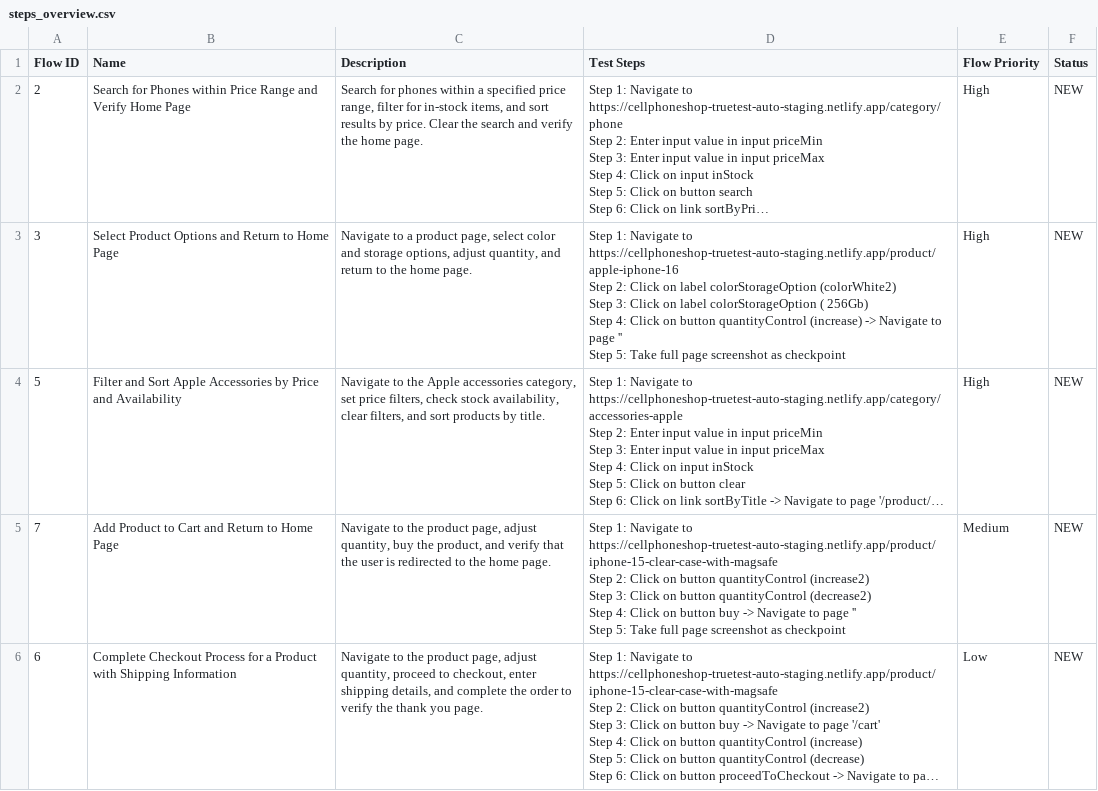
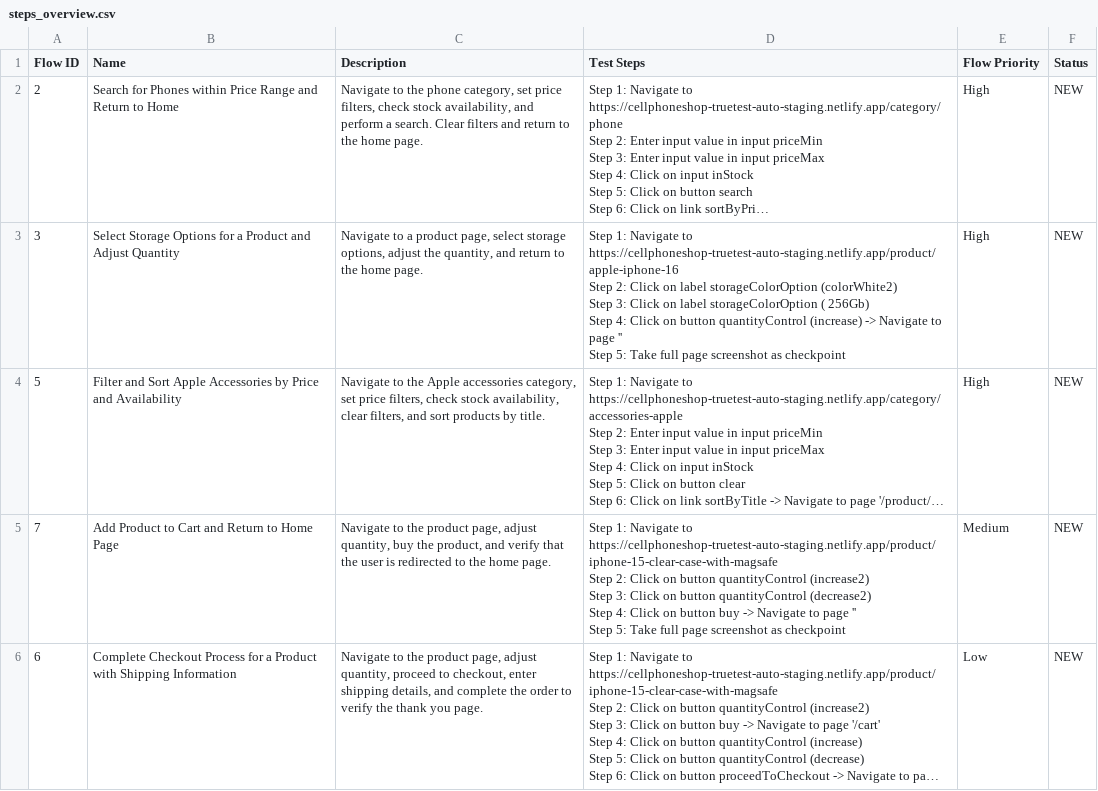
Before and after one commit to katalon-ai/cellphone-aut-codebase, a CSV file: Test Steps/steps_overview.csv, drawn as a sheet; only a part is shown; long unchanged cells end in …; ↵ is a line break in a cell; the diff covers the shown part only; the diff names each change by its address in the sheet, - before the commit and + after, or states it on an @@ line.

Commit message:
TrueTest - Test Case Generation - Generated: 1
Generated (1):
- TC2 - Search for Phones within Price Range and Return to Home

Other changes:
- Test objects modified: 6

```diff
--- a/Test Steps/steps_overview.csv
+++ b/Test Steps/steps_overview.csv
-B2 (Name): …Range and Verify Home Page
+B2 (Name): …Range and Return to Home
-C2 (Description): Search for phones within a specified price range, filter for in-stock items, and sort results by price. Clear the search and verify the home…
+C2 (Description): Navigate to the phone category, set price filters, check stock availability, and perform a search. Clear filters and return to the home…
-B3 (Name): Select Product Options and Return to Home Page
+B3 (Name): Select Storage Options for a Product and Adjust Quantity
-C3 (Description): …page, select color and storage options, adjust quantity, and…
+C3 (Description): …page, select storage options, adjust the quantity, and…
-D3 (Test Steps): …on label colorStorageOption (colorWhite2) ↵ Step 3: Click on label colorStorageOption ( 256Gb)…
+D3 (Test Steps): …on label storageColorOption (colorWhite2) ↵ Step 3: Click on label storageColorOption ( 256Gb)…
```
Also changed, not shown: 6 edited cells elsewhere in this file, 8 other files.
